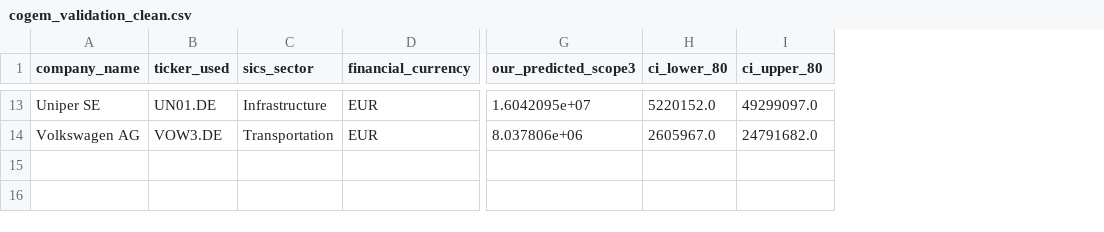
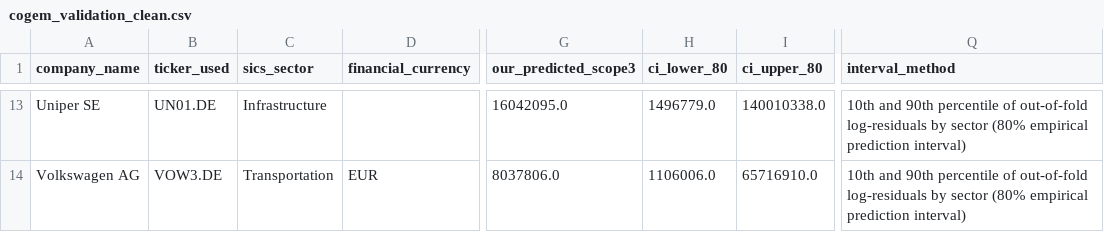
Before and after one commit to morevedant08/carbon-footprint-esg-system, a CSV file: data/processed/cogem_validation_clean.csv, drawn as a sheet; only a part is shown, gaps mark what is left out; the diff covers the shown part only; the diff names each change by its address in the sheet, - before the commit and + after, or states it on an @@ line.

```diff
--- a/data/processed/cogem_validation_clean.csv
+++ b/data/processed/cogem_validation_clean.csv
+column Q (interval_method), rows 13-14: 10th and 90th percentile of out-of-fold log-residuals by sector (80% empirical prediction interval) | 10th and 90th percentile of out-of-fold log-residuals by sector (80% empirical prediction interval)
-D13 (financial_currency): EUR
+D13 (financial_currency): (empty)
-G13 (our_predicted_scope3): 1.6042095e+07
+G13 (our_predicted_scope3): 16042095.0
-H13 (ci_lower_80): 5220152.0
+H13 (ci_lower_80): 1496779.0
-I13 (ci_upper_80): 49299097.0
+I13 (ci_upper_80): 140010338.0
-G14 (our_predicted_scope3): 8.037806e+06
+G14 (our_predicted_scope3): 8037806.0
-H14 (ci_lower_80): 2605967.0
+H14 (ci_lower_80): 1106006.0
-I14 (ci_upper_80): 24791682.0
+I14 (ci_upper_80): 65716910.0
```
Also changed, not shown: 29 edited cells elsewhere in this file, data/processed/cogem_validation_usd.csv, 10 other files.
